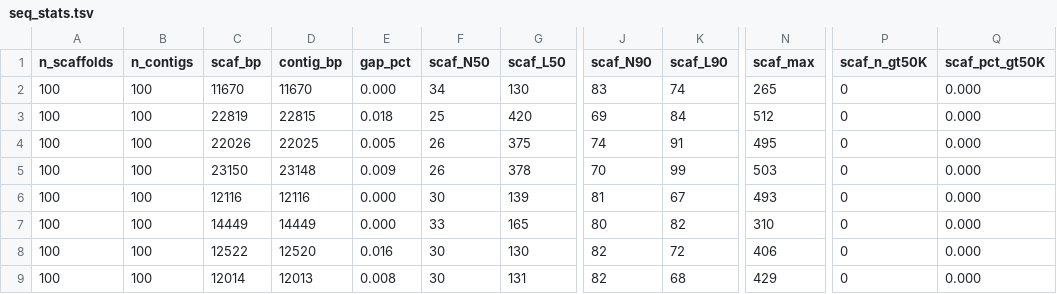
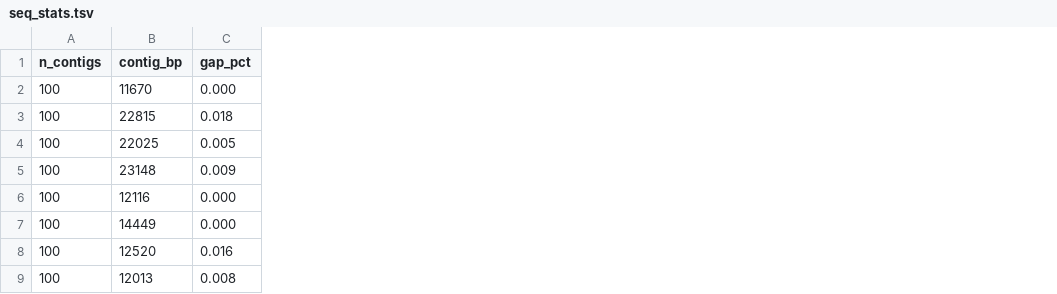
Before and after one commit to dgg32/mgrast_ge, a TSV file: tsv/seq_stats.tsv, drawn as a sheet; only a part is shown, gaps mark what is left out; the diff names each change by its address in the sheet, - before the commit and + after, or states it on an @@ line.

```diff
--- a/tsv/seq_stats.tsv
+++ b/tsv/seq_stats.tsv
-column A (n_scaffolds), rows 2-9: all 100
-column C (scaf_bp), rows 2-9: 11670 | 22819 | 22026 | 23150 | 12116 | 14449 | 12522 | 12014
-column F (scaf_N50), rows 2-9: 34 | 25 | 26 | 26 | 30 | 33 | 30 | 30
-column G (scaf_L50), rows 2-9: 130 | 420 | 375 | 378 | 139 | 165 | 130 | 131
-column J (scaf_N90), rows 2-9: 83 | 69 | 74 | 70 | 81 | 80 | 82 | 82
-column K (scaf_L90), rows 2-9: 74 | 84 | 91 | 99 | 67 | 82 | 72 | 68
-column N (scaf_max), rows 2-9: 265 | 512 | 495 | 503 | 493 | 310 | 406 | 429
-column P (scaf_n_gt50K), rows 2-9: all 0
-column Q (scaf_pct_gt50K), rows 2-9: all 0.000
```
Also changed, not shown: 8 other files.
